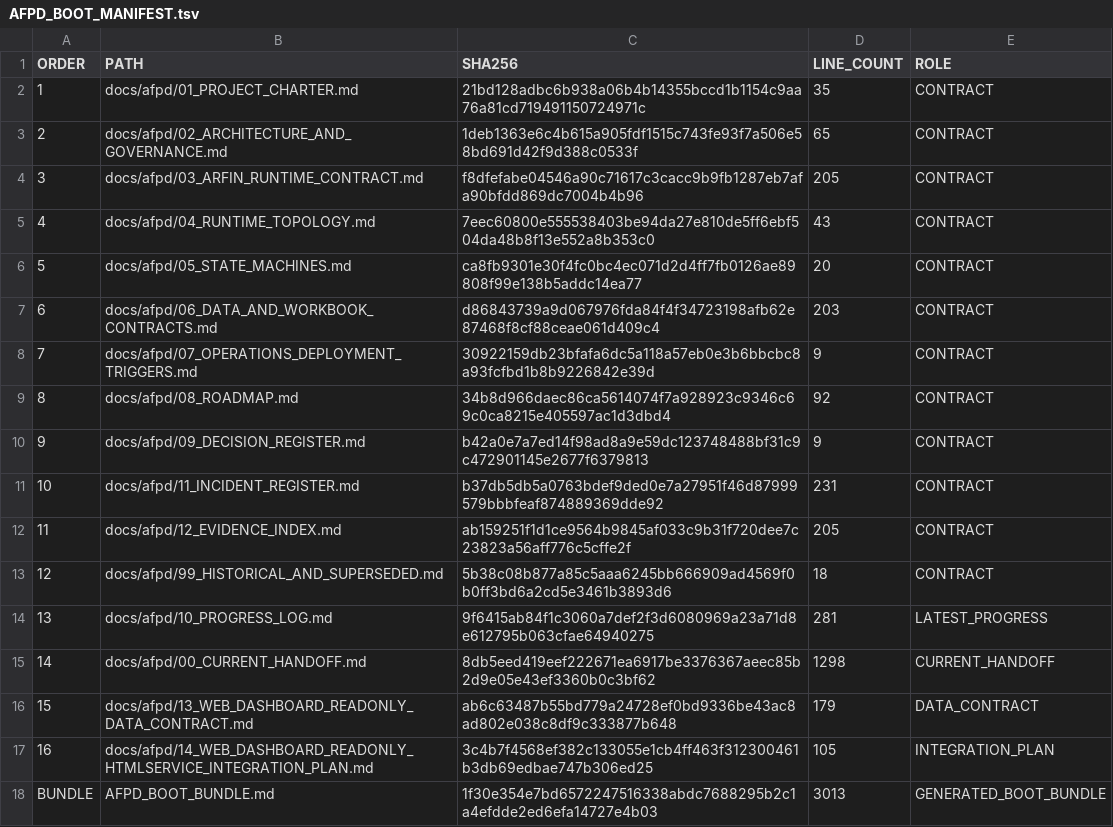
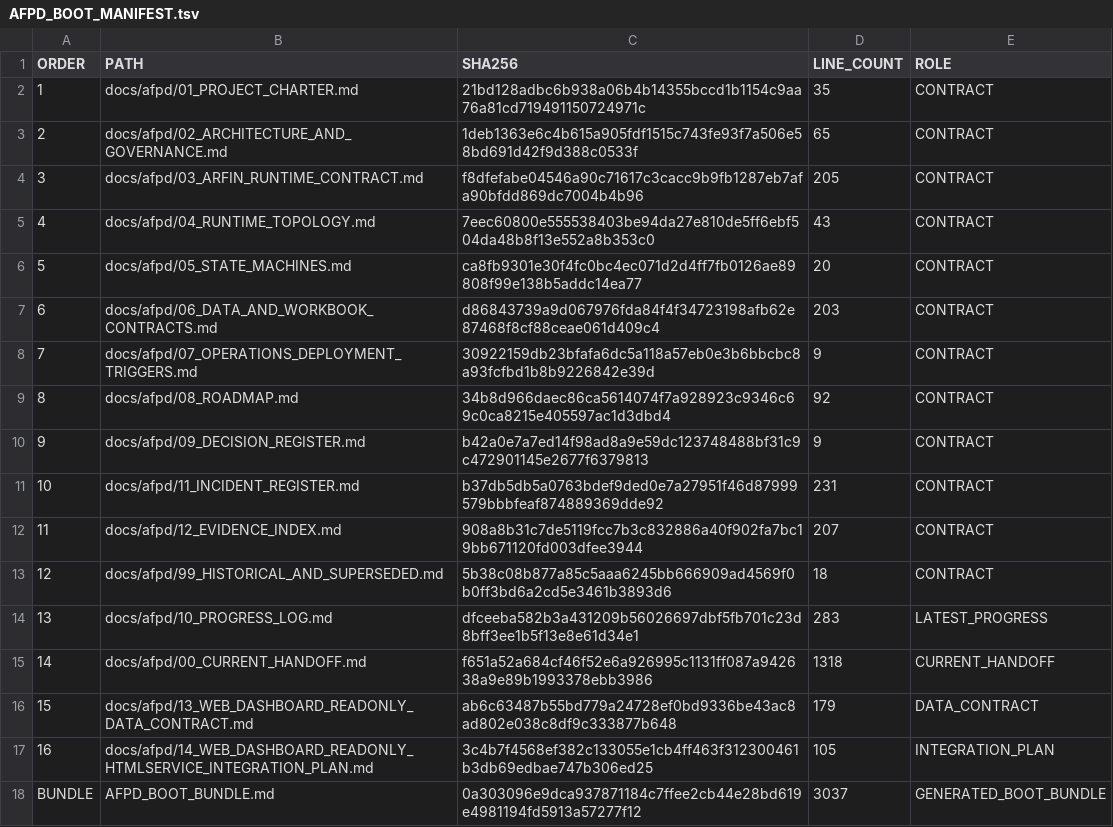
Before and after one commit to progamer6918/airo-second-brain, a TSV file: docs/afpd/AFPD_BOOT_MANIFEST.tsv, drawn as a sheet.

```diff
--- a/docs/afpd/AFPD_BOOT_MANIFEST.tsv
+++ b/docs/afpd/AFPD_BOOT_MANIFEST.tsv
@@ -11,8 +11,8 @@ ORDER	PATH	SHA256	LINE_COUNT	ROLE
 10	docs/afpd/11_INCIDENT_REGISTER.md	b37db5db5a0763bdef9ded0e7a27951f46d87999579bbbfeaf874889369dde92	231	CONTRACT
-11	docs/afpd/12_EVIDENCE_INDEX.md	ab159251f1d1ce9564b9845af033c9b31f720dee7c23823a56aff776c5cffe2f	205	CONTRACT
+11	docs/afpd/12_EVIDENCE_INDEX.md	908a8b31c7de5119fcc7b3c832886a40f902fa7bc19bb671120fd003dfee3944	207	CONTRACT
 12	docs/afpd/99_HISTORICAL_AND_SUPERSEDED.md	5b38c08b877a85c5aaa6245bb666909ad4569f0b0ff3bd6a2cd5e3461b3893d6	18	CONTRACT
-13	docs/afpd/10_PROGRESS_LOG.md	9f6415ab84f1c3060a7def2f3d6080969a23a71d8e612795b063cfae64940275	281	LATEST_PROGRESS
-14	docs/afpd/00_CURRENT_HANDOFF.md	8db5eed419eef222671ea6917be3376367aeec85b2d9e05e43ef3360b0c3bf62	1298	CURRENT_HANDOFF
+13	docs/afpd/10_PROGRESS_LOG.md	dfceeba582b3a431209b56026697dbf5fb701c23d8bff3ee1b5f13e8e61d34e1	283	LATEST_PROGRESS
+14	docs/afpd/00_CURRENT_HANDOFF.md	f651a52a684cf46f52e6a926995c1131ff087a942638a9e89b1993378ebb3986	1318	CURRENT_HANDOFF
 15	docs/afpd/13_WEB_DASHBOARD_READONLY_DATA_CONTRACT.md	ab6c63487b55bd779a24728ef0bd9336be43ac8ad802e038c8df9c333877b648	179	DATA_CONTRACT
 16	docs/afpd/14_WEB_DASHBOARD_READONLY_HTMLSERVICE_INTEGRATION_PLAN.md	3c4b7f4568ef382c133055e1cb4ff463f312300461b3db69edbae747b306ed25	105	INTEGRATION_PLAN
-BUNDLE	AFPD_BOOT_BUNDLE.md	1f30e354e7bd6572247516338abdc7688295b2c1a4efdde2ed6efa14727e4b03	3013	GENERATED_BOOT_BUNDLE
+BUNDLE	AFPD_BOOT_BUNDLE.md	0a303096e9dca937871184c7ffee2cb44e28bd619e4981194fd5913a57277f12	3037	GENERATED_BOOT_BUNDLE
```
Also changed, not shown: 7 other files.
